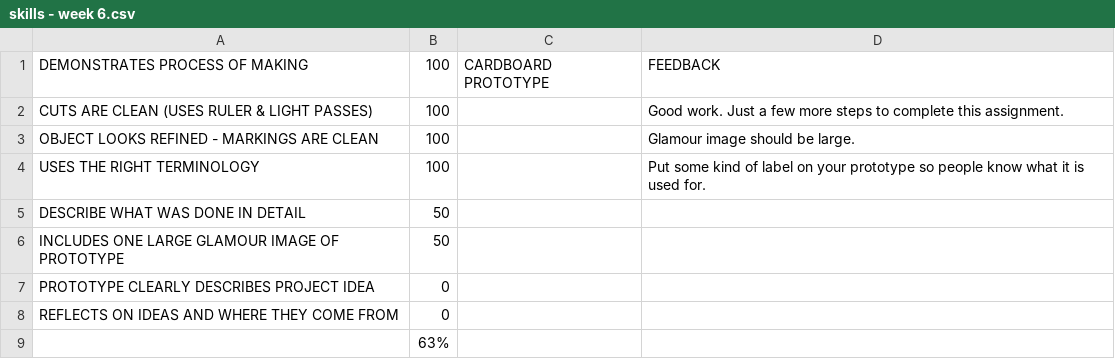
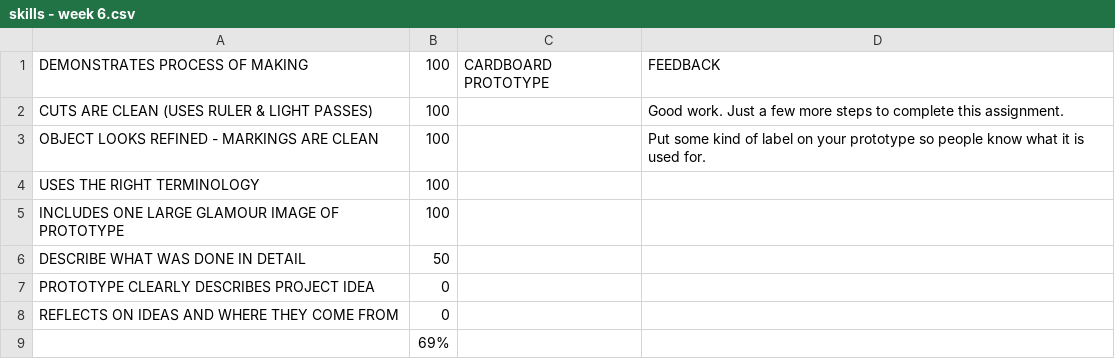
Before and after one commit to makercreator/learn, a CSV file: students/zak/week6/skills - week 6.csv, drawn as a sheet.

```diff
--- a/students/zak/week6/skills - week 6.csv
+++ b/students/zak/week6/skills - week 6.csv
@@ -2,8 +2,8 @@ DEMONSTRATES PROCESS OF MAKING,100,CARDBOARD PROTOTYPE,FEEDBACK
 CUTS ARE CLEAN (USES RULER & LIGHT PASSES),100,,Good work. Just a few more steps to complete this assignment.
-OBJECT LOOKS REFINED - MARKINGS ARE CLEAN,100,,Glamour image should be large.
-USES THE RIGHT TERMINOLOGY,100,,Put some kind of label on your prototype so people know what it is used for.
+OBJECT LOOKS REFINED - MARKINGS ARE CLEAN,100,,Put some kind of label on your prototype so people know what it is used for.
+USES THE RIGHT TERMINOLOGY,100,,
+INCLUDES ONE LARGE GLAMOUR IMAGE OF PROTOTYPE,100,,
 DESCRIBE WHAT WAS DONE IN DETAIL,50,,
-INCLUDES ONE LARGE GLAMOUR IMAGE OF PROTOTYPE,50,,
 PROTOTYPE CLEARLY DESCRIBES PROJECT IDEA,0,,
 REFLECTS ON IDEAS AND WHERE THEY COME FROM,0,,
-,63%,,
+,69%,,
```
Also changed, not shown: students/liam/effort/skills - overall.csv, students/liam/skills - overall.csv, 13 other files.
